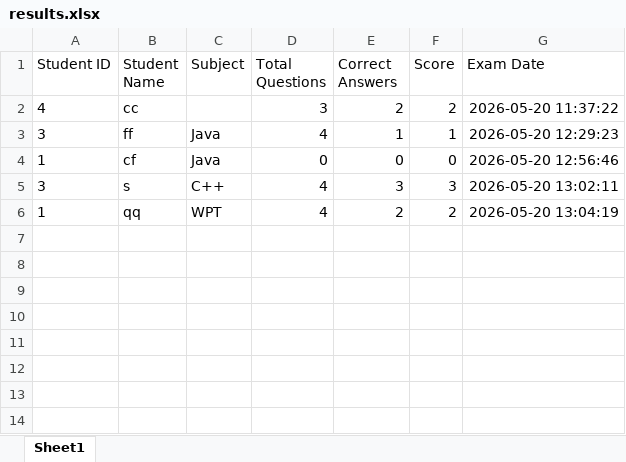
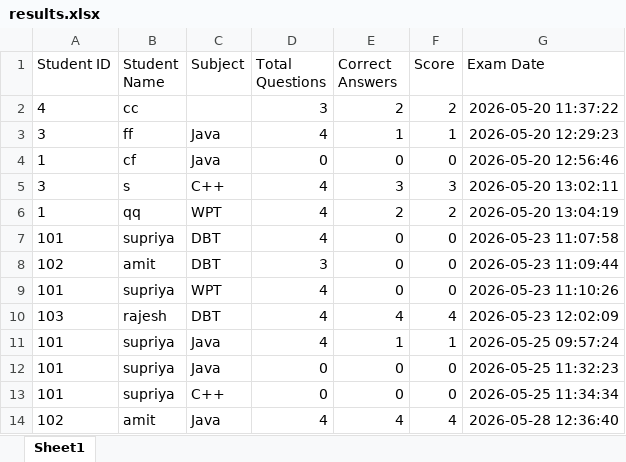
Before and after one commit to Supriyamotipawale2410/Online_Exam_System, an Excel workbook: backend/results.xlsx, sheet Sheet1, drawn as a sheet; values as stored, in another font and other column widths than the file's, no borders; the diff names each change by its address in the sheet, - before the commit and + after, or states it on an @@ line.

Commit message:
Changes in ResultPage

```diff
--- a/backend/results.xlsx (sheet Sheet1)
+++ b/backend/results.xlsx (sheet Sheet1)
+row 7: 101 | supriya | DBT | 4 | 0 | 0 | 2026-05-23 11:07:58
+row 8: 102 | amit | DBT | 3 | 0 | 0 | 2026-05-23 11:09:44
+row 9: 101 | supriya | WPT | 4 | 0 | 0 | 2026-05-23 11:10:26
+row 10: 103 | rajesh | DBT | 4 | 4 | 4 | 2026-05-23 12:02:09
+row 11: 101 | supriya | Java | 4 | 1 | 1 | 2026-05-25 09:57:24
+row 12: 101 | supriya | Java | 0 | 0 | 0 | 2026-05-25 11:32:23
+row 13: 101 | supriya | C++ | 0 | 0 | 0 | 2026-05-25 11:34:34
+row 14: 102 | amit | Java | 4 | 4 | 4 | 2026-05-28 12:36:40
```
Also changed, not shown: 2 other files.
